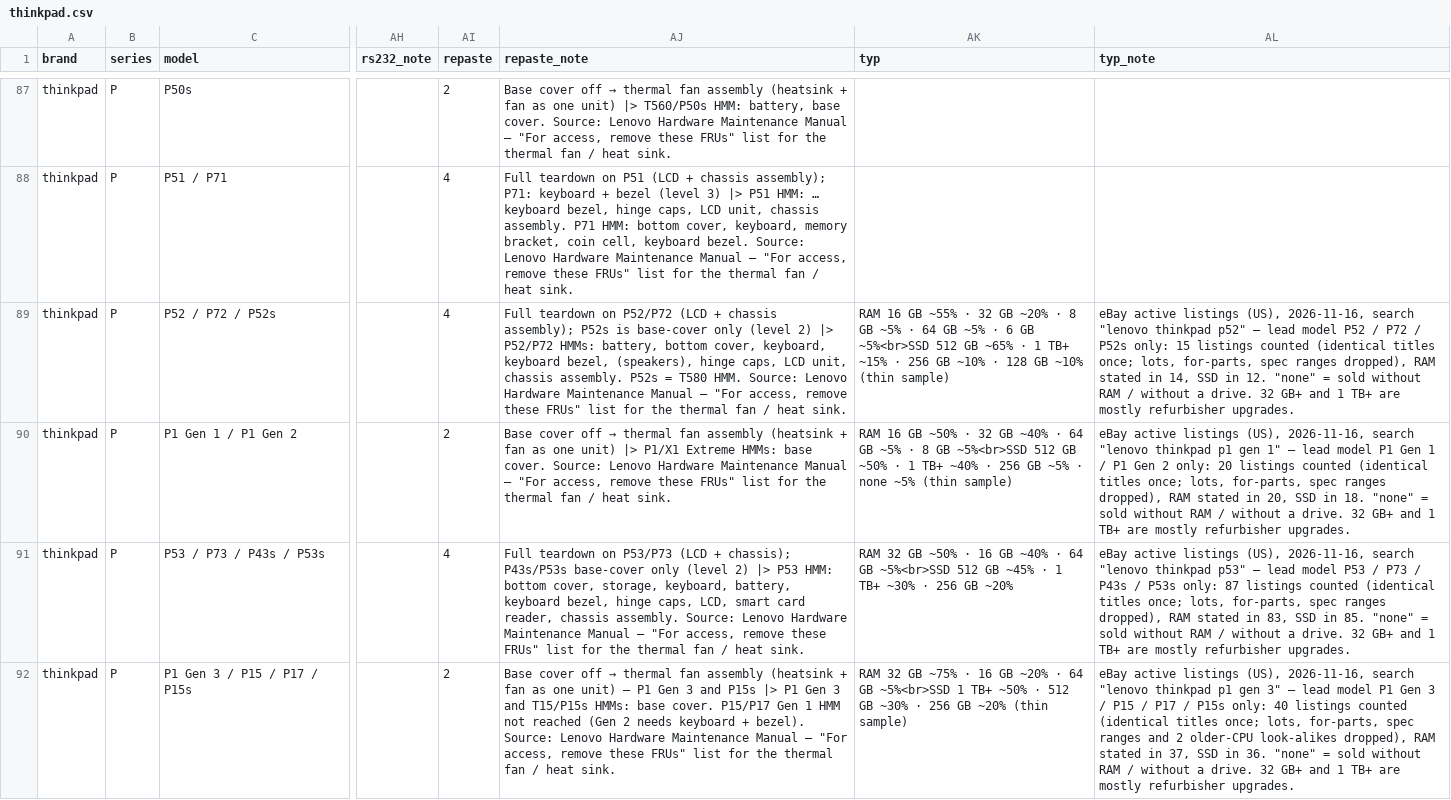
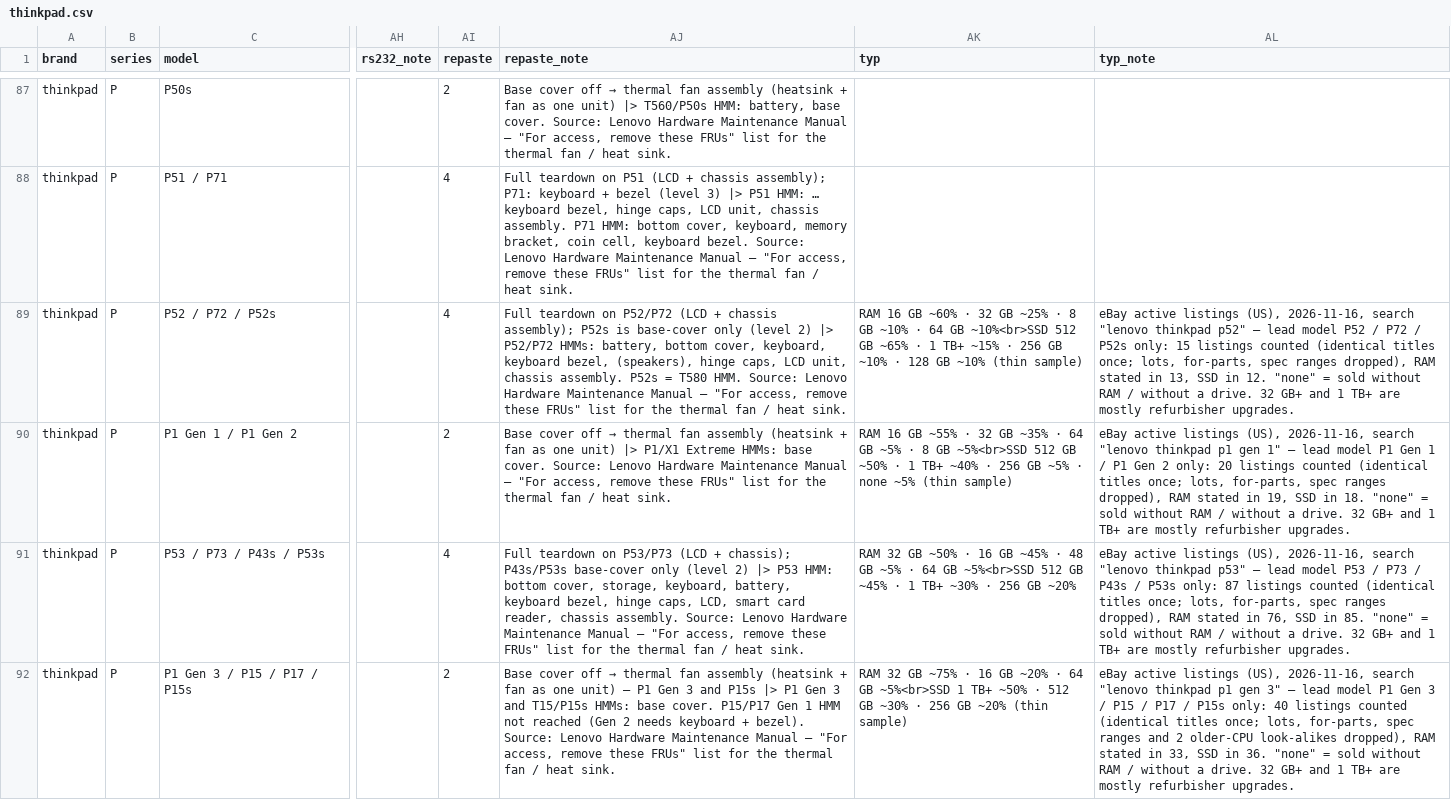
Before and after one commit to Regular-2000/laptop-specs, a CSV file: thinkpad.csv, drawn as a sheet; only a part is shown, gaps mark what is left out; the diff covers the shown part only; the diff names each change by its address in the sheet, - before the commit and + after, or states it on an @@ line.

```diff
--- a/thinkpad.csv
+++ b/thinkpad.csv
-AK89 (typ): …16 GB ~55% · 32 GB ~20% · 8 GB ~5% · 64 GB ~5% · 6 GB ~5%<br>SSD 512 GB…
+AK89 (typ): …16 GB ~60% · 32 GB ~25% · 8 GB ~10% · 64 GB ~10%<br>SSD 512 GB…
-AL89 (typ_note): …stated in 14, SSD in…
+AL89 (typ_note): …stated in 13, SSD in…
-AK90 (typ): …16 GB ~50% · 32 GB ~40% · 64…
+AK90 (typ): …16 GB ~55% · 32 GB ~35% · 64…
-AL90 (typ_note): …stated in 20, SSD in…
+AL90 (typ_note): …stated in 19, SSD in…
-AK91 (typ): …16 GB ~40% · 64…
+AK91 (typ): …16 GB ~45% · 48 GB ~5% · 64…
-AL91 (typ_note): …stated in 83, SSD in…
+AL91 (typ_note): …stated in 76, SSD in…
-AL92 (typ_note): …stated in 37, SSD in…
+AL92 (typ_note): …stated in 33, SSD in…
```
Also changed, not shown: 19 edited cells elsewhere in this file, dell.csv, 5 other files.
